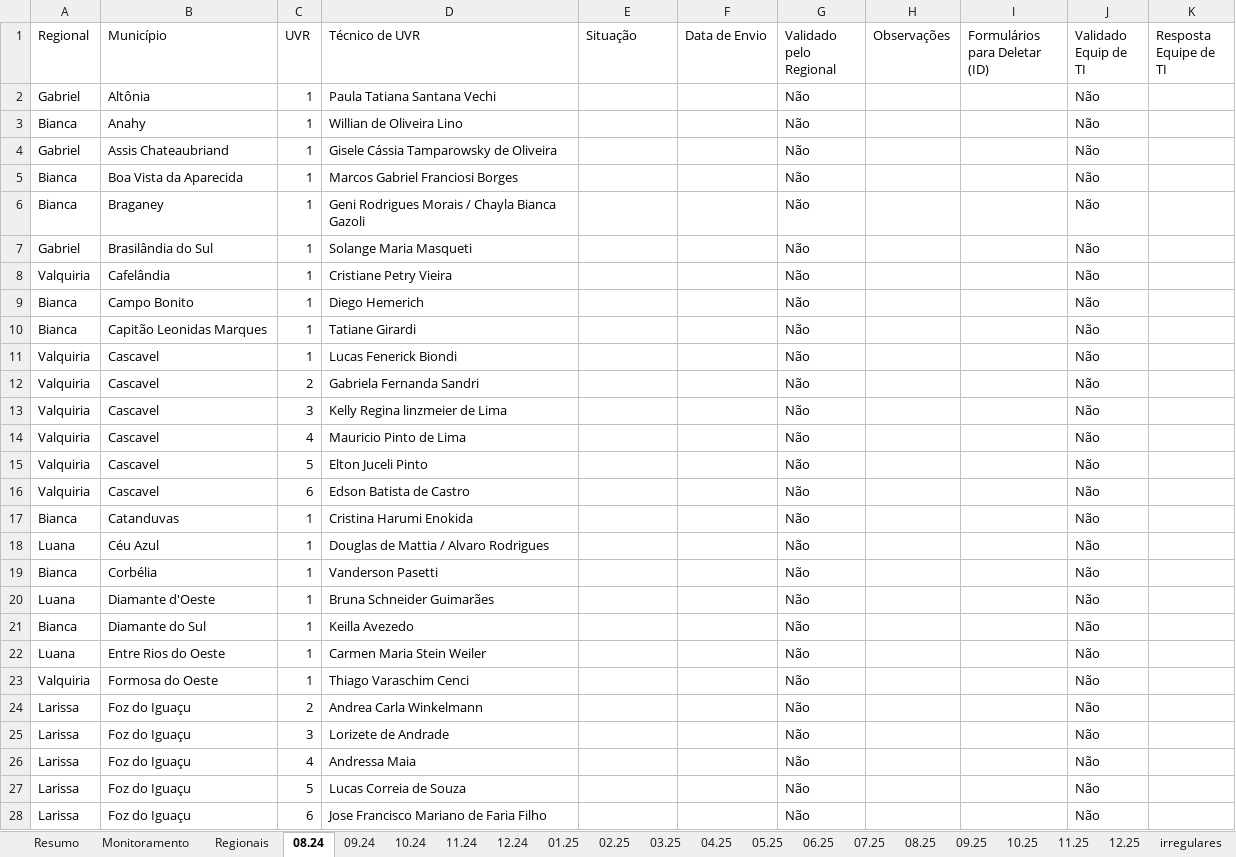
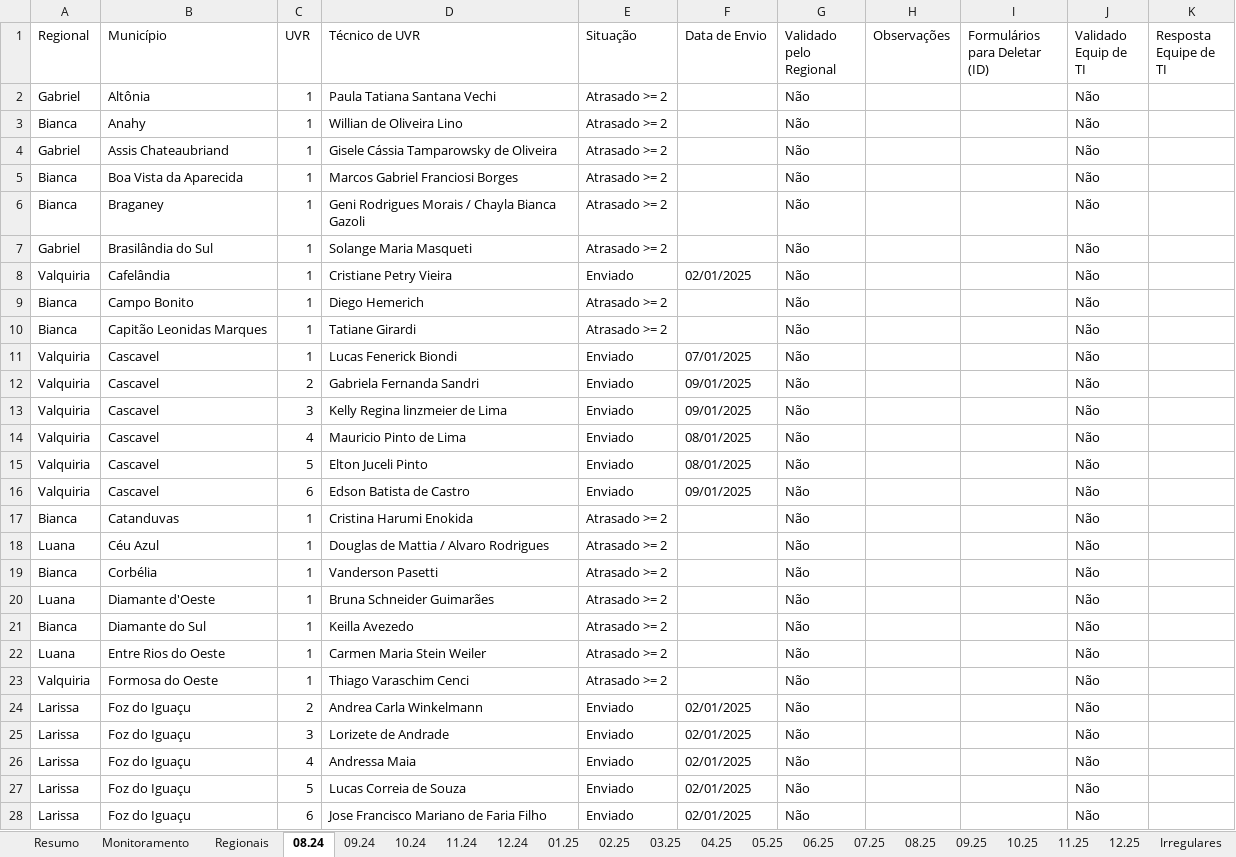
Before and after one commit to Josimarhdev/form_scripts, an Excel workbook: inputs/0 - GRS II/0 - Monitoramento Form 4.xlsx, sheet 08.24, drawn as a sheet; only a part is shown; values as stored, in another font and other column widths than the file's, no cell formats; charts and pictures and conditional formats not drawn; the diff covers the shown part only; the diff names each change by its address in the sheet, - before the commit and + after, or states it on an @@ line.

```diff
--- a/inputs/0 - GRS II/0 - Monitoramento Form 4.xlsx (sheet 08.24)
+++ b/inputs/0 - GRS II/0 - Monitoramento Form 4.xlsx (sheet 08.24)
-sheet tab: irregulares
+sheet tab: Irregulares
-E2:E7 (Situação): (empty)
+E2:E7 (Situação): Atrasado >= 2
-E8 (Situação): (empty)
+E8 (Situação): Enviado
-F8 (Data de Envio): (empty)
+F8 (Data de Envio): 02/01/2025
-E9:E10 (Situação): (empty)
+E9:E10 (Situação): Atrasado >= 2
-E11:E16 (Situação): (empty)
+E11:E16 (Situação): Enviado
-F11 (Data de Envio): (empty)
+F11 (Data de Envio): 07/01/2025
-F12:F13 (Data de Envio): (empty)
+F12:F13 (Data de Envio): 09/01/2025
-F14:F15 (Data de Envio): (empty)
+F14:F15 (Data de Envio): 08/01/2025
-F16 (Data de Envio): (empty)
+F16 (Data de Envio): 09/01/2025
-E17:E23 (Situação): (empty)
+E17:E23 (Situação): Atrasado >= 2
-E24:E28 (Situação): (empty)
+E24:E28 (Situação): Enviado
-F24:F28 (Data de Envio): (empty)
+F24:F28 (Data de Envio): 02/01/2025
```
Also changed, not shown: 64 edited cells elsewhere in this sheet, sheet Irregulares, sheet 09.24, sheet 10.24, sheet 05.25, sheet 11.24, sheet 03.25, 4 more sheets, cell formats, inputs/0 - Belém/0 - Monitoramento Form 4.xlsx, inputs/0 - Expansão/0 - Monitoramento Form 4.xlsx, 14 other files.
